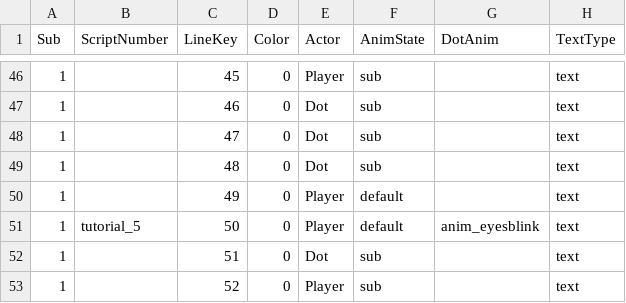
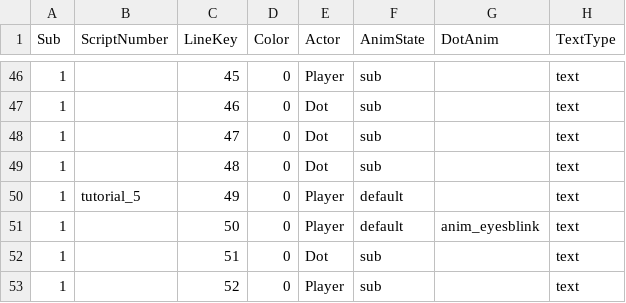
Before and after one commit to MungchiTheBlackThing/The-Black-Thing, a CSV file: Assets/Resources/CSV/sub_script/tutorial_sub.csv, drawn as a sheet; only a part is shown, gaps mark what is left out; the diff names each change by its address in the sheet, - before the commit and + after, or states it on an @@ line.

```diff
--- a/Assets/Resources/CSV/sub_script/tutorial_sub.csv
+++ b/Assets/Resources/CSV/sub_script/tutorial_sub.csv
-B50 (ScriptNumber): (empty)
+B50 (ScriptNumber): tutorial_5
-B51 (ScriptNumber): tutorial_5
+B51 (ScriptNumber): (empty)
```
Also changed, not shown: 5 other files.
